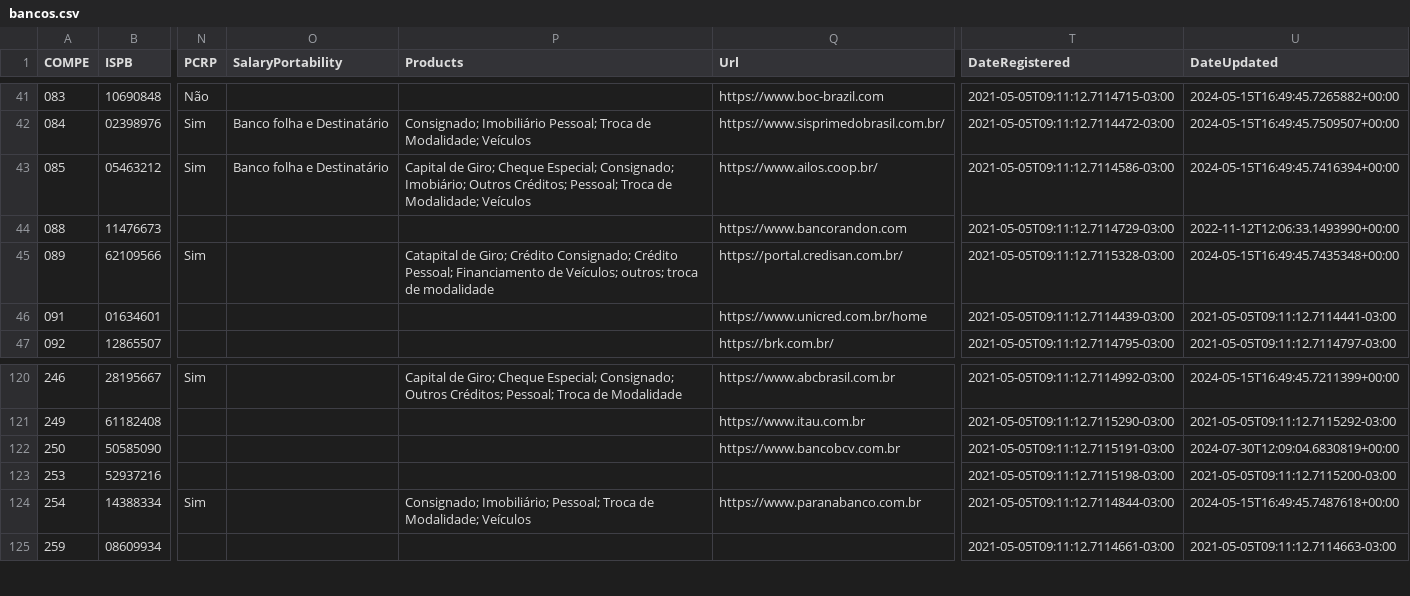
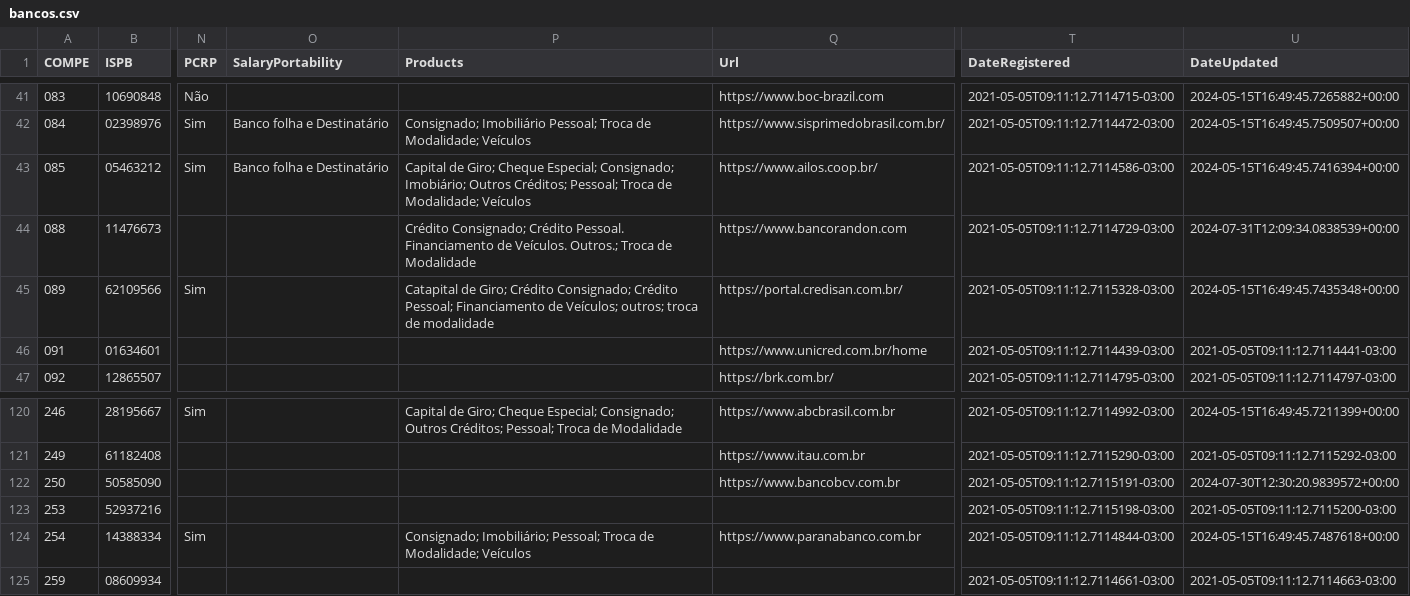
Before and after one commit to wagnerbugs/BancosBrasileiros, a CSV file: data/bancos.csv, drawn as a sheet; only a part is shown, gaps mark what is left out; the diff names each change by its address in the sheet, - before the commit and + after, or states it on an @@ line.

```diff
--- a/data/bancos.csv
+++ b/data/bancos.csv
-P44 (Products): (empty)
+P44 (Products): Crédito Consignado; Crédito Pessoal. Financiamento de Veículos. Outros.; Troca de Modalidade
-U44 (DateUpdated): 2022-11-12T12:06:33.1493990+00:00
+U44 (DateUpdated): 2024-07-31T12:09:34.0838539+00:00
-U122 (DateUpdated): 2024-07-30T12:09:04.6830819+00:00
+U122 (DateUpdated): 2024-07-30T12:30:20.9839572+00:00
```
Also changed, not shown: 5 other files.
